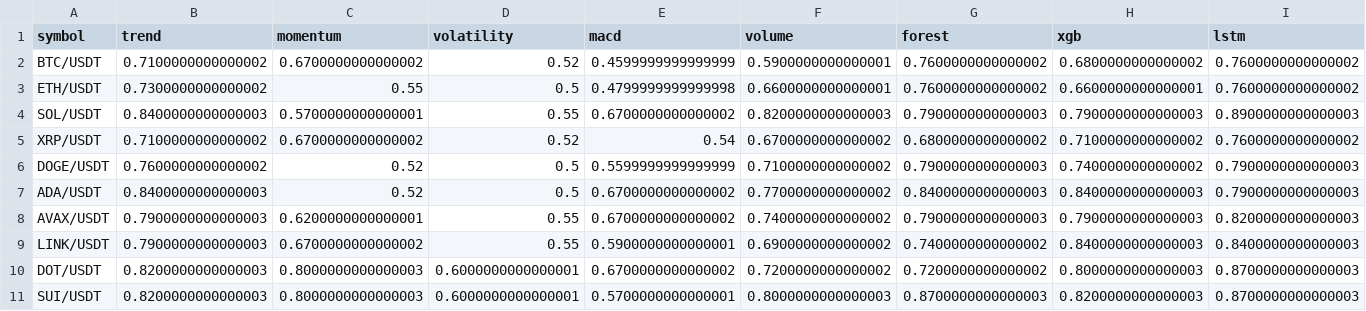
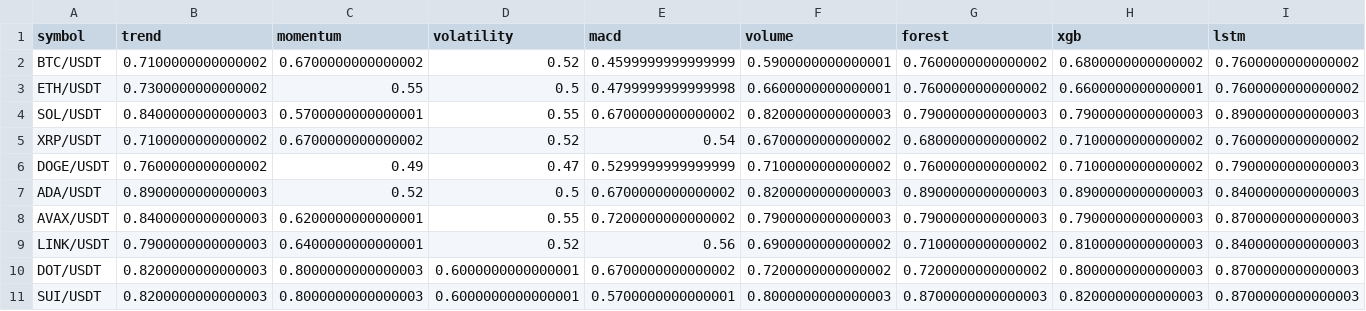
Before and after one commit to Jason12jpg/crypto, a CSV file: data/model_weights.csv, drawn as a sheet.

```diff
--- a/data/model_weights.csv
+++ b/data/model_weights.csv
@@ -5,6 +5,6 @@ SOL/USDT,0.8400000000000003,0.5700000000000001,0.55,0.6700000000000002,0.8200000
 XRP/USDT,0.7100000000000002,0.6700000000000002,0.52,0.54,0.6700000000000002,0.6800000000000002,0.7100000000000002,0.7600000000000002
-DOGE/USDT,0.7600000000000002,0.52,0.5,0.5599999999999999,0.7100000000000002,0.7900000000000003,0.7400000000000002,0.7900000000000003
-ADA/USDT,0.8400000000000003,0.52,0.5,0.6700000000000002,0.7700000000000002,0.8400000000000003,0.8400000000000003,0.7900000000000003
-AVAX/USDT,0.7900000000000003,0.6200000000000001,0.55,0.6700000000000002,0.7400000000000002,0.7900000000000003,0.7900000000000003,0.8200000000000003
-LINK/USDT,0.7900000000000003,0.6700000000000002,0.55,0.5900000000000001,0.6900000000000002,0.7400000000000002,0.8400000000000003,0.8400000000000003
+DOGE/USDT,0.7600000000000002,0.49,0.47,0.5299999999999999,0.7100000000000002,0.7600000000000002,0.7100000000000002,0.7900000000000003
+ADA/USDT,0.8900000000000003,0.52,0.5,0.6700000000000002,0.8200000000000003,0.8900000000000003,0.8900000000000003,0.8400000000000003
+AVAX/USDT,0.8400000000000003,0.6200000000000001,0.55,0.7200000000000002,0.7900000000000003,0.7900000000000003,0.7900000000000003,0.8700000000000003
+LINK/USDT,0.7900000000000003,0.6400000000000001,0.52,0.56,0.6900000000000002,0.7100000000000002,0.8100000000000003,0.8400000000000003
 DOT/USDT,0.8200000000000003,0.8000000000000003,0.6000000000000001,0.6700000000000002,0.7200000000000002,0.7200000000000002,0.8000000000000003,0.8700000000000003
```
Also changed, not shown: data/prediction_log.csv.
